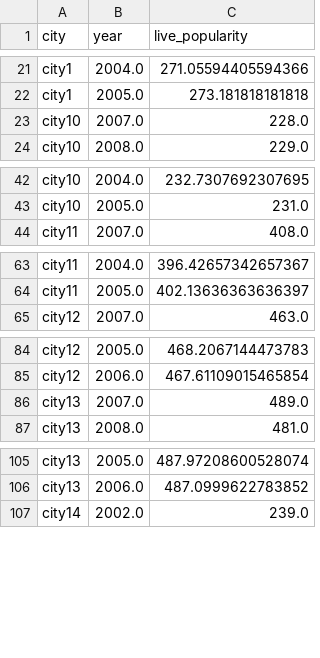
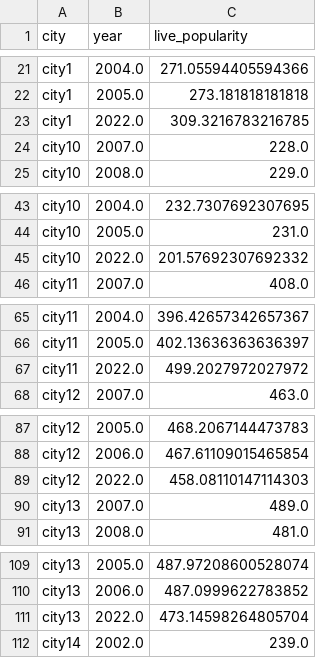
Before and after one commit to meteorshowering/datafountain993, a CSV file: popularity/live_popularity_process.csv, drawn as a sheet; only a part is shown, gaps mark what is left out; the diff covers the shown part only; the diff names each change by its address in the sheet, - before the commit and + after, or states it on an @@ line.

```diff
--- a/popularity/live_popularity_process.csv
+++ b/popularity/live_popularity_process.csv
+row 23: city1 | 2022.0 | 309.3216783216785
+row 45: city10 | 2022.0 | 201.57692307692332
+row 67: city11 | 2022.0 | 499.2027972027972
+row 89: city12 | 2022.0 | 458.08110147114303
+row 111: city13 | 2022.0 | 473.14598264805704
```
Also changed, not shown: 35 added rows elsewhere in this file, 7 other files.
